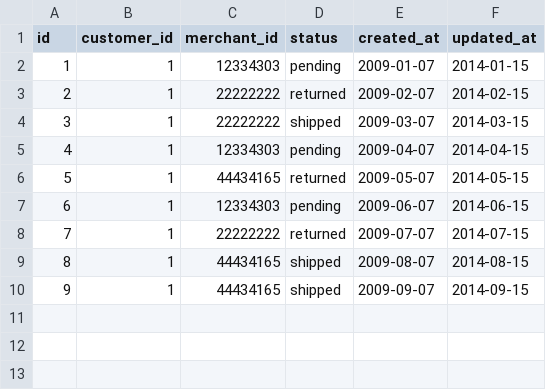
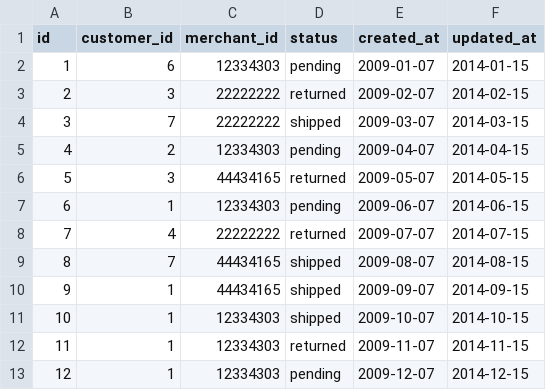
Before and after one commit to DavidKnott/black_thursday, a CSV file: data/invoices_fixture.csv, drawn as a sheet.

Commit message:
General refactoring and rework test files with fixture files, significant improvement in rake test time

```diff
--- a/data/invoices_fixture.csv
+++ b/data/invoices_fixture.csv
@@ -1,10 +1,13 @@
 id,customer_id,merchant_id,status,created_at,updated_at
-1,1,12334303,pending,2009-01-07,2014-01-15
-2,1,22222222,returned,2009-02-07,2014-02-15
-3,1,22222222,shipped,2009-03-07,2014-03-15
-4,1,12334303,pending,2009-04-07,2014-04-15
-5,1,44434165,returned,2009-05-07,2014-05-15
+1,6,12334303,pending,2009-01-07,2014-01-15
+2,3,22222222,returned,2009-02-07,2014-02-15
+3,7,22222222,shipped,2009-03-07,2014-03-15
+4,2,12334303,pending,2009-04-07,2014-04-15
+5,3,44434165,returned,2009-05-07,2014-05-15
 6,1,12334303,pending,2009-06-07,2014-06-15
-7,1,22222222,returned,2009-07-07,2014-07-15
-8,1,44434165,shipped,2009-08-07,2014-08-15
+7,4,22222222,returned,2009-07-07,2014-07-15
+8,7,44434165,shipped,2009-08-07,2014-08-15
 9,1,44434165,shipped,2009-09-07,2014-09-15
+10,1,12334303,shipped,2009-10-07,2014-10-15
+11,1,12334303,returned,2009-11-07,2014-11-15
+12,1,12334303,pending,2009-12-07,2014-12-15
```
Also changed, not shown: data/customers_fixture.csv, data/items_fixture.csv, 25 other files.
